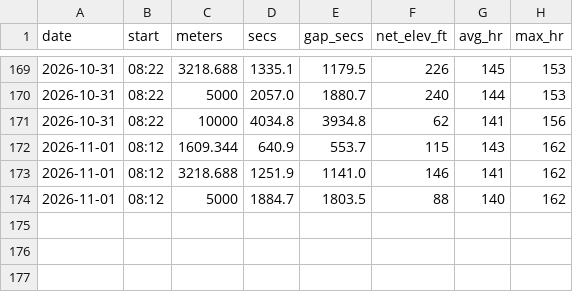
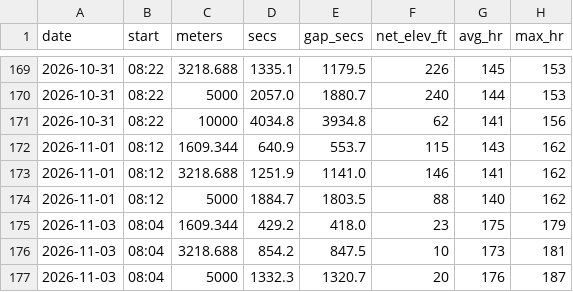
Before and after one commit to DaveEdge1/RunningCoach, a CSV file: data/efforts.csv, drawn as a sheet; only a part is shown, gaps mark what is left out.

```diff
--- a/data/efforts.csv
+++ b/data/efforts.csv
@@ -174 +174,4 @@ date,start,meters,secs,gap_secs,net_elev_ft,avg_hr,max_hr
 2026-11-01,08:12,5000,1884.7,1803.5,88,140,162
+2026-11-03,08:04,1609.344,429.2,418.0,23,175,179
+2026-11-03,08:04,3218.688,854.2,847.5,10,173,181
+2026-11-03,08:04,5000,1332.3,1320.7,20,176,187
```
Also changed, not shown: data/hr_hist.csv, data/laps.csv, 8 other files.
